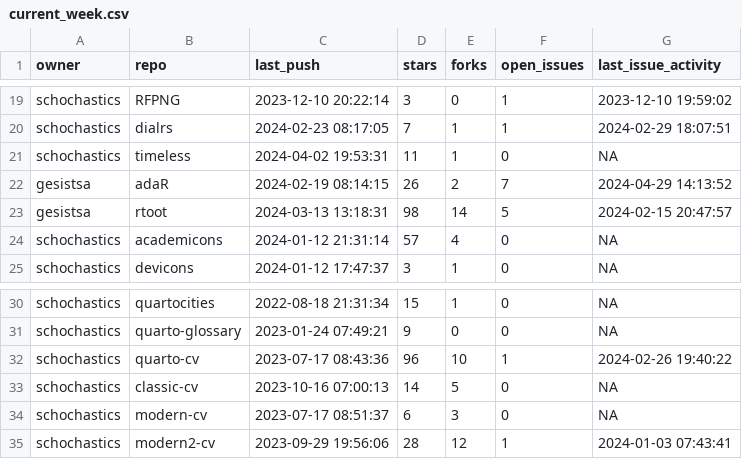
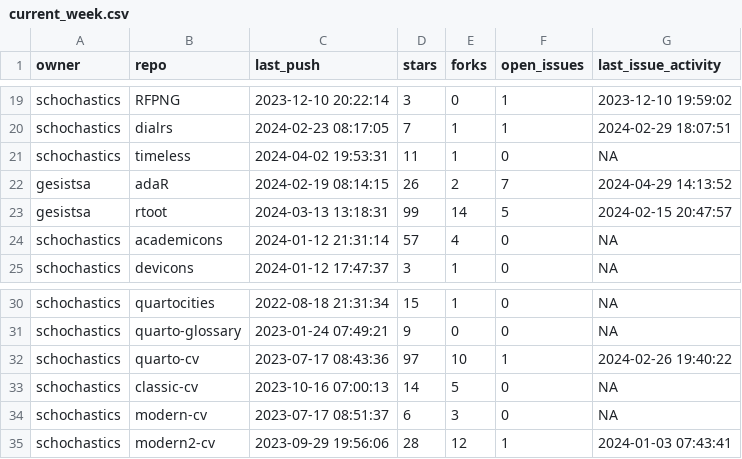
Before and after one commit to schochastics/gh-dashboard, a CSV file: current_week.csv, drawn as a sheet; only a part is shown, gaps mark what is left out.

```diff
--- a/current_week.csv
+++ b/current_week.csv
@@ -22,3 +22,3 @@
 "gesistsa","adaR",2024-02-19 08:14:15,26,2,7,2024-04-29 14:13:52
-"gesistsa","rtoot",2024-03-13 13:18:31,98,14,5,2024-02-15 20:47:57
+"gesistsa","rtoot",2024-03-13 13:18:31,99,14,5,2024-02-15 20:47:57
 "schochastics","academicons",2024-01-12 21:31:14,57,4,0,NA
@@ -31,3 +31,3 @@
 "schochastics","quarto-glossary",2023-01-24 07:49:21,9,0,0,NA
-"schochastics","quarto-cv",2023-07-17 08:43:36,96,10,1,2024-02-26 19:40:22
+"schochastics","quarto-cv",2023-07-17 08:43:36,97,10,1,2024-02-26 19:40:22
 "schochastics","classic-cv",2023-10-16 07:00:13,14,5,0,NA
```
Also changed, not shown: last_week.csv.
